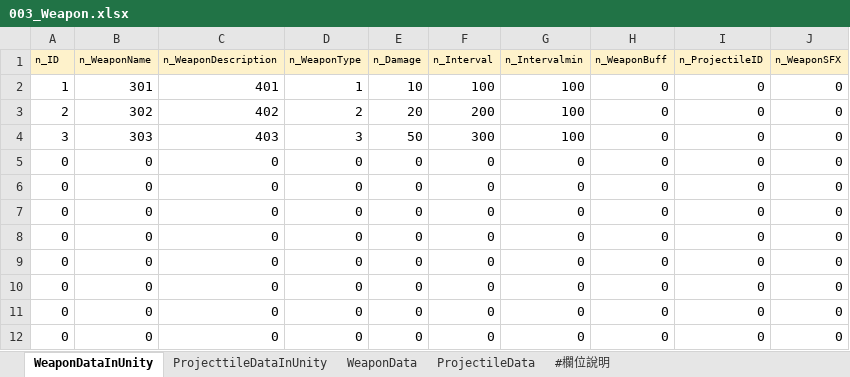
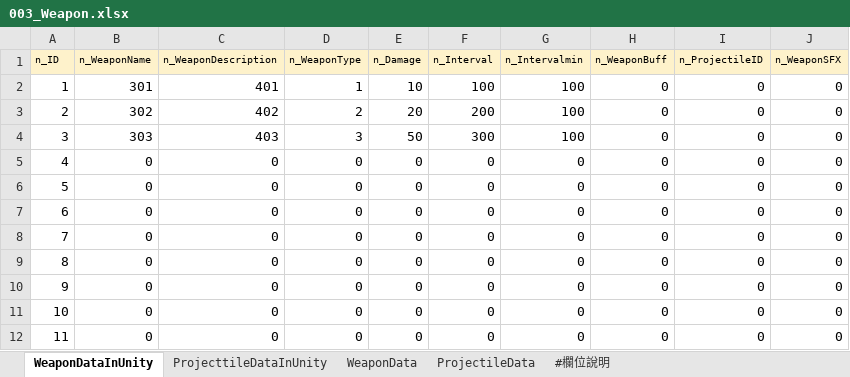
Before and after one commit to yzysonic/NineSquaeShoot, an Excel workbook: Assets/Excel/003_Weapon.xlsx, sheet WeaponDataInUnity, drawn as a sheet; values as stored, in another font and other column widths than the file's, no borders; the diff names each change by its address in the sheet, - before the commit and + after, or states it on an @@ line.

Commit message:
Excel武器表暫定修改，武器與角色資料SO新增暫定資料(未來可能會刪除)

```diff
--- a/Assets/Excel/003_Weapon.xlsx (sheet WeaponDataInUnity)
+++ b/Assets/Excel/003_Weapon.xlsx (sheet WeaponDataInUnity)
-A5 (n_ID): 0
+A5 (n_ID): 4
-A6 (n_ID): 0
+A6 (n_ID): 5
-A7 (n_ID): 0
+A7 (n_ID): 6
-A8 (n_ID): 0
+A8 (n_ID): 7
-A9 (n_ID): 0
+A9 (n_ID): 8
-A10 (n_ID): 0
+A10 (n_ID): 9
-A11 (n_ID): 0
+A11 (n_ID): 10
-A12 (n_ID): 0
+A12 (n_ID): 11
```
Also changed, not shown: 34 other files.
